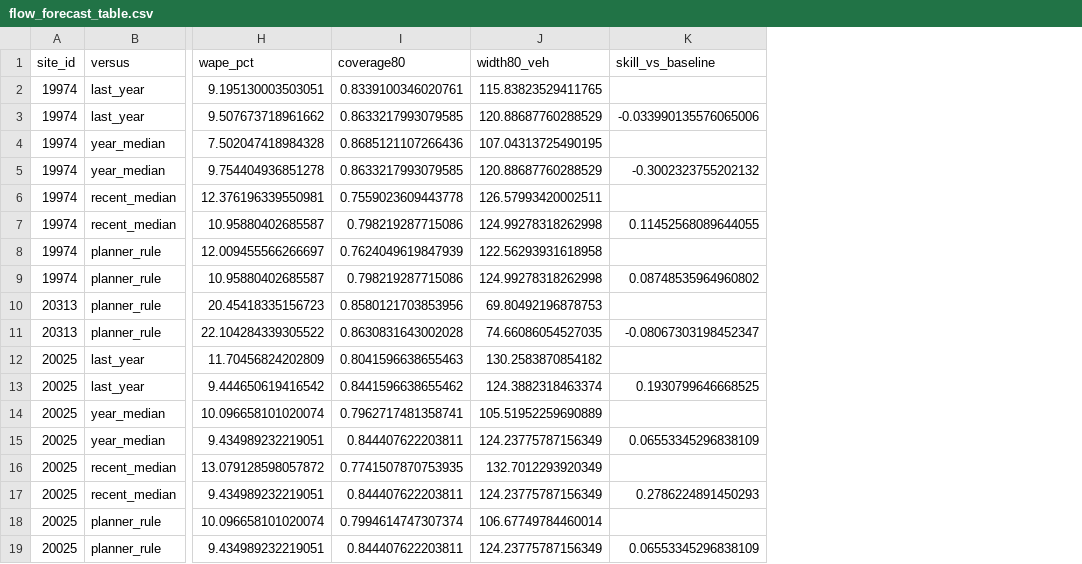
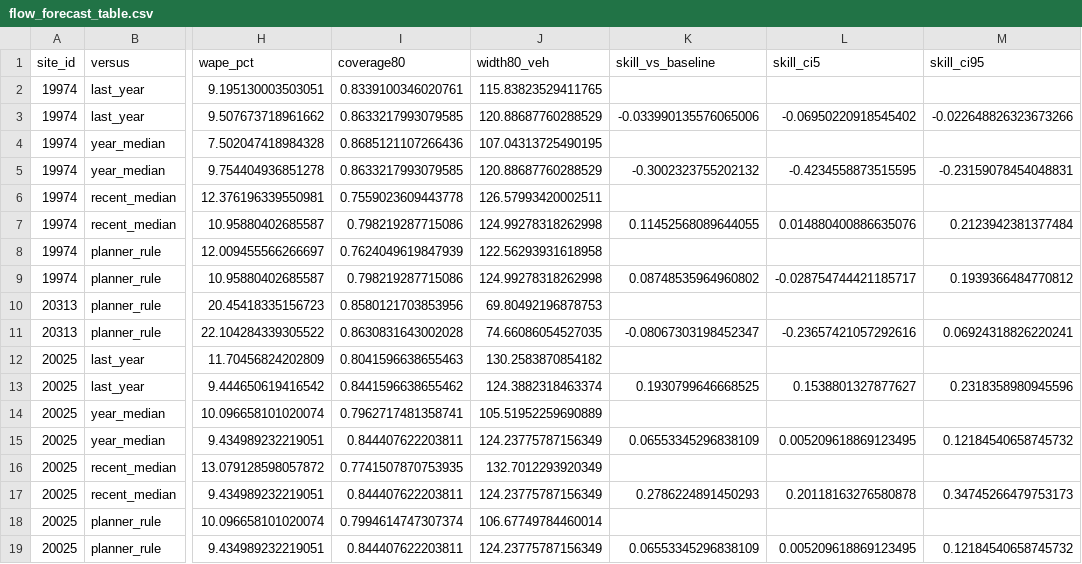
Before and after one commit to Alex-Sebastian-Ene/Sotonship26, a CSV file: notes/flow_forecast_table.csv, drawn as a sheet; only a part is shown, gaps mark what is left out; the diff names each change by its address in the sheet, - before the commit and + after, or states it on an @@ line.

Commit message:
feat: report a week-block bootstrap 90% CI for every forecast skill score
skill_ci resamples whole test weeks, since days in one week share weather and roadworks. The
report and table now carry skill_ci5/skill_ci95. M3 J14 vs year_median: 0.066 (0.005 to 0.12).
M271 19974 vs planner_rule: 0.087 (-0.03 to 0.19), not clear of zero.

```diff
--- a/notes/flow_forecast_table.csv
+++ b/notes/flow_forecast_table.csv
+column L (skill_ci5), rows 3-19: -0.06950220918545402 |  | -0.4234558873515595 |  | 0.014880400886635076 |  | -0.028754744421185717 |  | -0.23657421057292616 |  | 0.1538801327877627 |  | 0.005209618869123495 |  | 0.20118163276580878 |  | 0.005209618869123495
+column M (skill_ci95), rows 3-19: -0.022648826323673266 |  | -0.23159078454048831 |  | 0.2123942381377484 |  | 0.1939366484770812 |  | 0.06924318826220241 |  | 0.2318358980945596 |  | 0.12184540658745732 |  | 0.34745266479753173 |  | 0.12184540658745732
```
Also changed, not shown: 4 other files.
